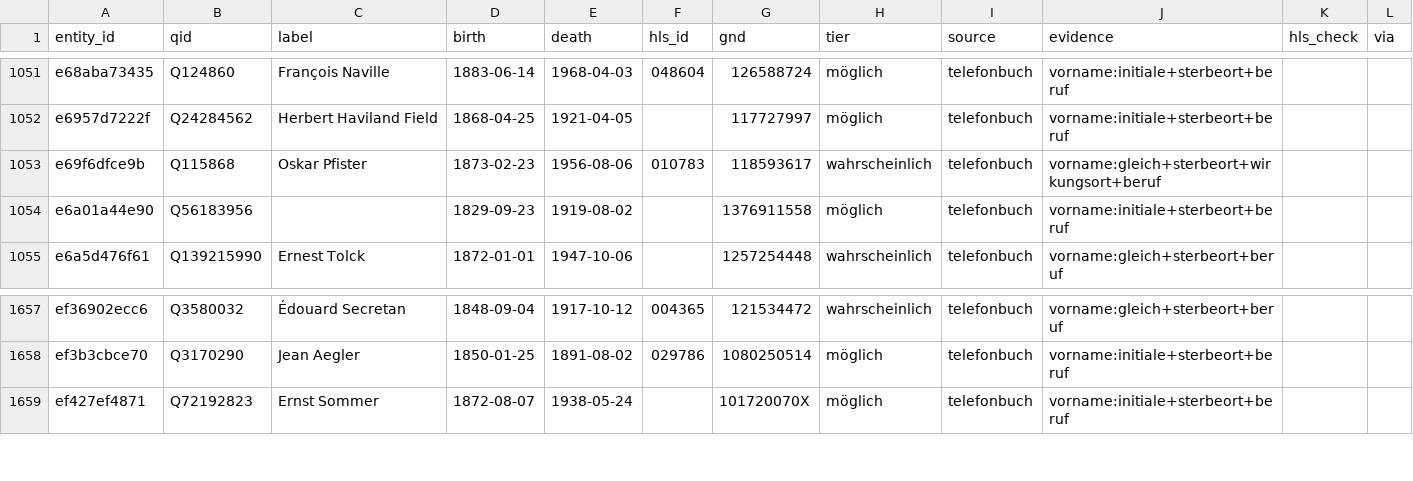
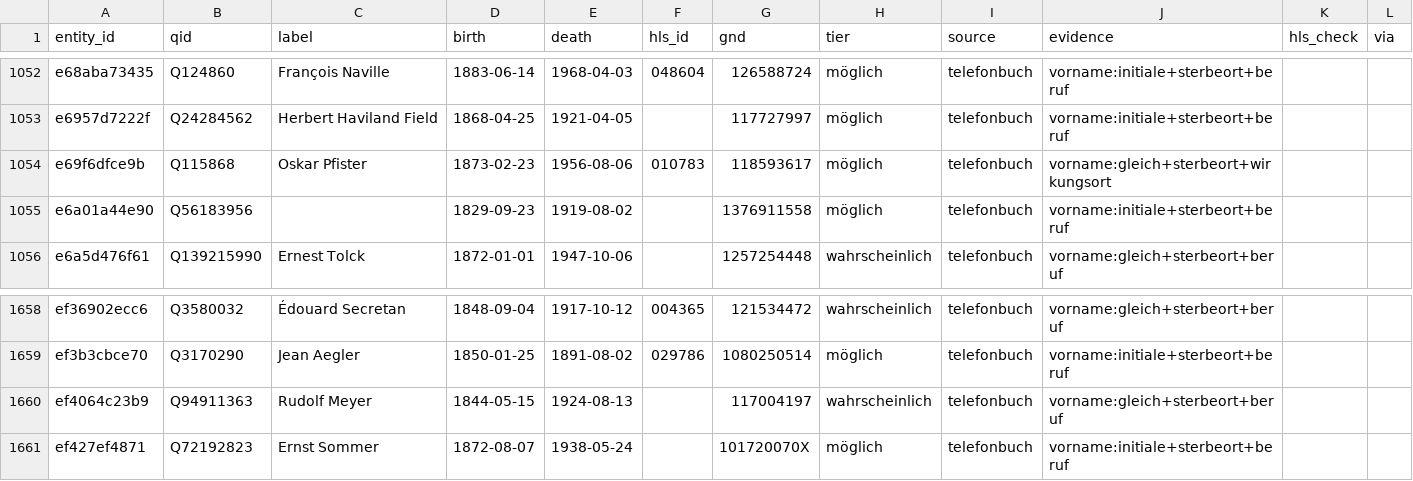
Before and after one commit to thodel/vernetzte-schweiz, a CSV file: links/authority.csv, drawn as a sheet; only a part is shown, gaps mark what is left out; the diff covers the shown part only.

```diff
--- a/links/authority.csv
+++ b/links/authority.csv
@@ -1052,3 +1053,3 @@ e68aba73435,Q124860,François Naville,1883-06-14,1968-04-03,048604,126588724,mö
 e6957d7222f,Q24284562,Herbert Haviland Field,1868-04-25,1921-04-05,,117727997,möglich,telefonbuch,vorname:initiale+sterbeort+beruf,,
-e69f6dfce9b,Q115868,Oskar Pfister,1873-02-23,1956-08-06,010783,118593617,wahrscheinlich,telefonbuch,vorname:gleich+sterbeort+wirkungsort+beruf,,
+e69f6dfce9b,Q115868,Oskar Pfister,1873-02-23,1956-08-06,010783,118593617,möglich,telefonbuch,vorname:gleich+sterbeort+wirkungsort,,
 e6a01a44e90,Q56183956,,1829-09-23,1919-08-02,,1376911558,möglich,telefonbuch,vorname:initiale+sterbeort+beruf,,
@@ -1658,2 +1659,3 @@ ef36902ecc6,Q3580032,Édouard Secretan,1848-09-04,1917-10-12,004365,121534472,wa
 ef3b3cbce70,Q3170290,Jean Aegler,1850-01-25,1891-08-02,029786,1080250514,möglich,telefonbuch,vorname:initiale+sterbeort+beruf,,
+ef4064c23b9,Q94911363,Rudolf Meyer,1844-05-15,1924-08-13,,117004197,wahrscheinlich,telefonbuch,vorname:gleich+sterbeort+beruf,,
 ef427ef4871,Q72192823,Ernst Sommer,1872-08-07,1938-05-24,,101720070X,möglich,telefonbuch,vorname:initiale+sterbeort+beruf,,
```
Also changed, not shown: 3 added rows and 2 removed rows elsewhere in this file, data/ref/forenames.csv, links/frauen_wege.csv, 28 other files.
